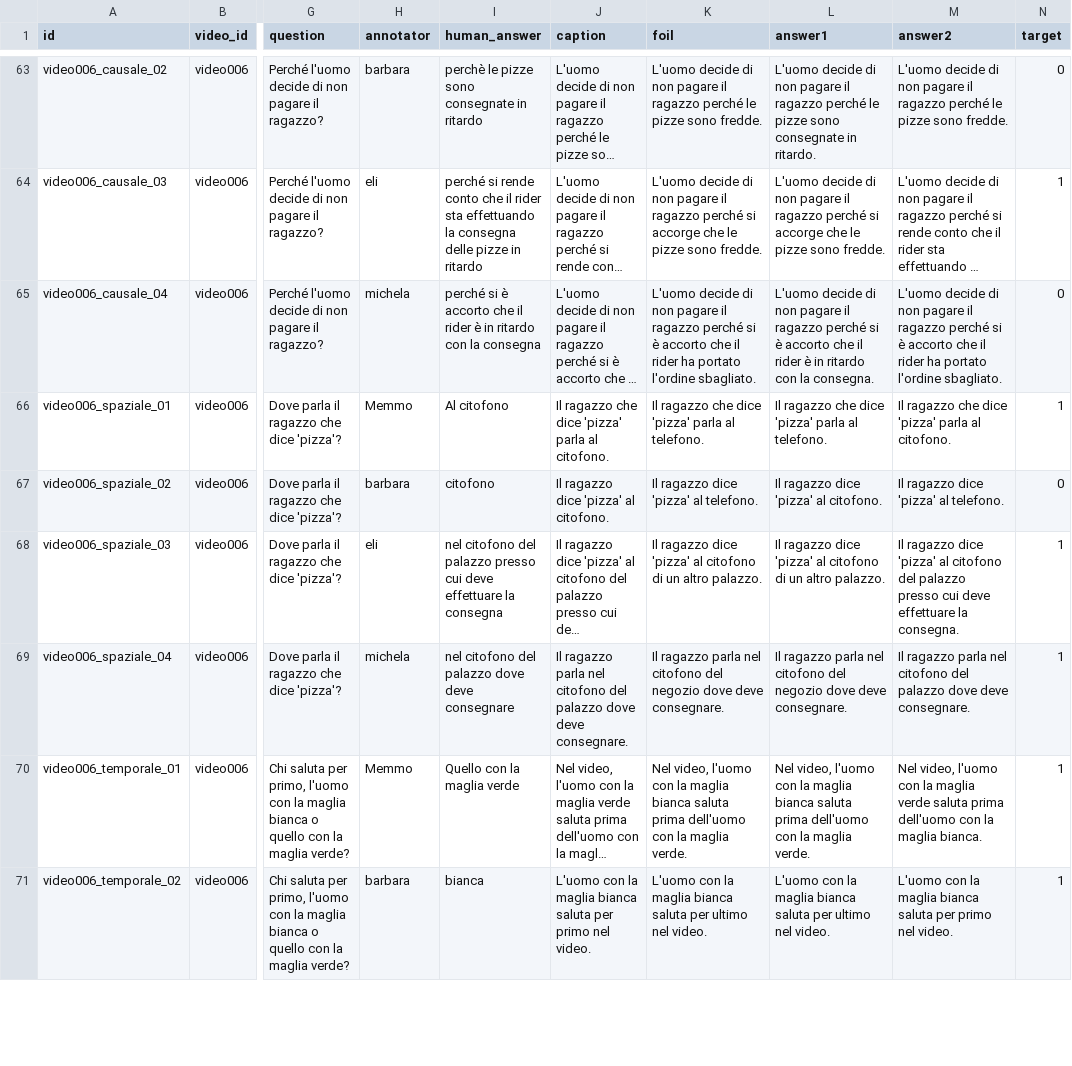
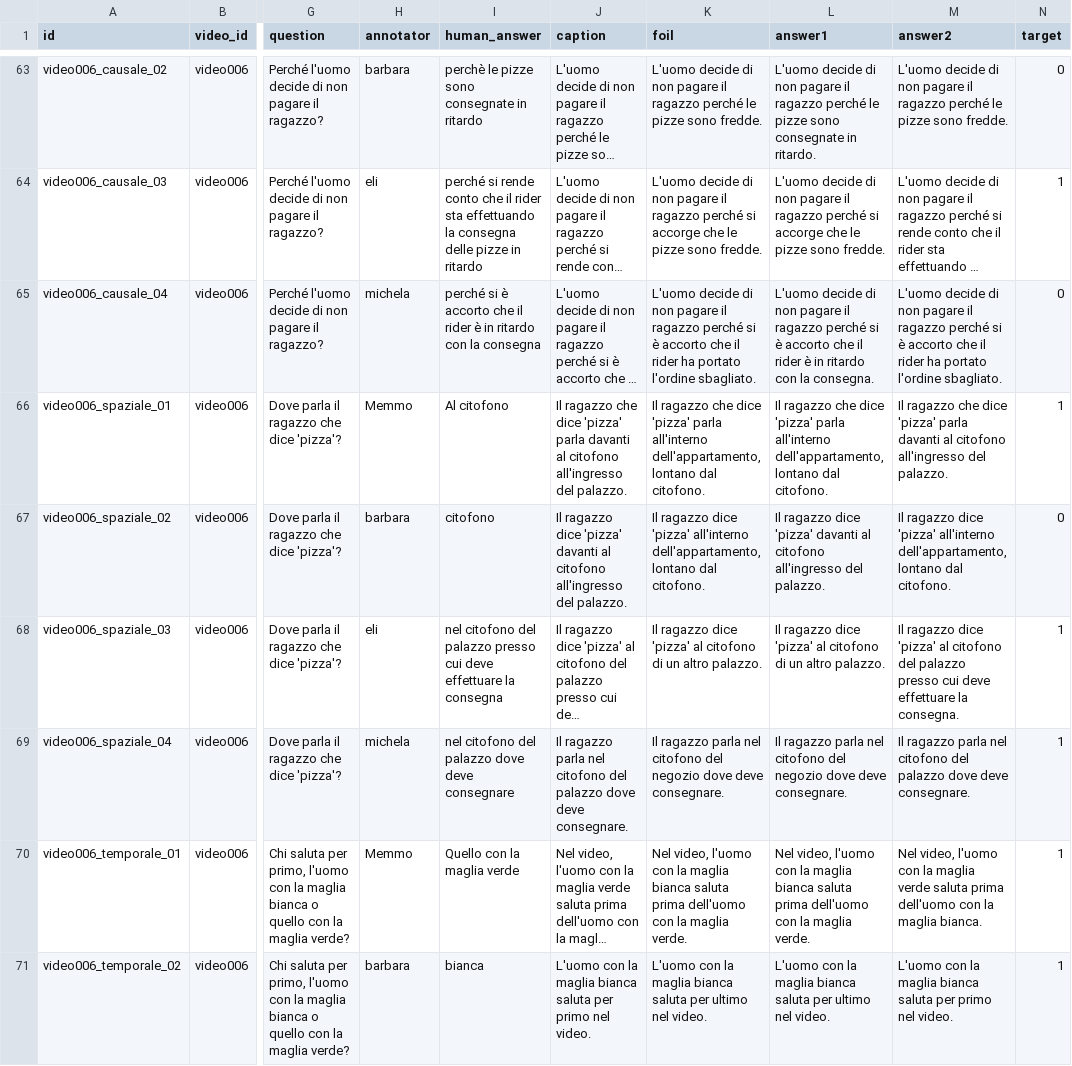
Before and after one commit to BlackCodingKitten/MAIA-AV, a CSV file: data/vsv/caption-foil/caption_foil.csv, drawn as a sheet; only a part is shown, gaps mark what is left out; long unchanged cells end in …; the diff covers the shown part only; the diff names each change by its address in the sheet, - before the commit and + after, or states it on an @@ line.

Commit message:
caption-foil corrette e validate e latex update

```diff
--- a/data/vsv/caption-foil/caption_foil.csv
+++ b/data/vsv/caption-foil/caption_foil.csv
-J66 (caption): …'pizza' parla al citofono.
+J66 (caption): …'pizza' parla davanti al citofono all'ingresso del palazzo.
-K66 (foil): …'pizza' parla al telefono.
+K66 (foil): …'pizza' parla all'interno dell'appartamento, lontano dal citofono.
-L66 (answer1): …'pizza' parla al telefono.
+L66 (answer1): …'pizza' parla all'interno dell'appartamento, lontano dal citofono.
-M66 (answer2): …'pizza' parla al citofono.
+M66 (answer2): …'pizza' parla davanti al citofono all'ingresso del palazzo.
-J67 (caption): …dice 'pizza' al citofono.
+J67 (caption): …dice 'pizza' davanti al citofono all'ingresso del palazzo.
-K67 (foil): …dice 'pizza' al telefono.
+K67 (foil): …dice 'pizza' all'interno dell'appartamento, lontano dal citofono.
-L67 (answer1): …dice 'pizza' al citofono.
+L67 (answer1): …dice 'pizza' davanti al citofono all'ingresso del palazzo.
-M67 (answer2): …dice 'pizza' al telefono.
+M67 (answer2): …dice 'pizza' all'interno dell'appartamento, lontano dal citofono.
```
Also changed, not shown: 98 edited cells elsewhere in this file, 14 other files.
